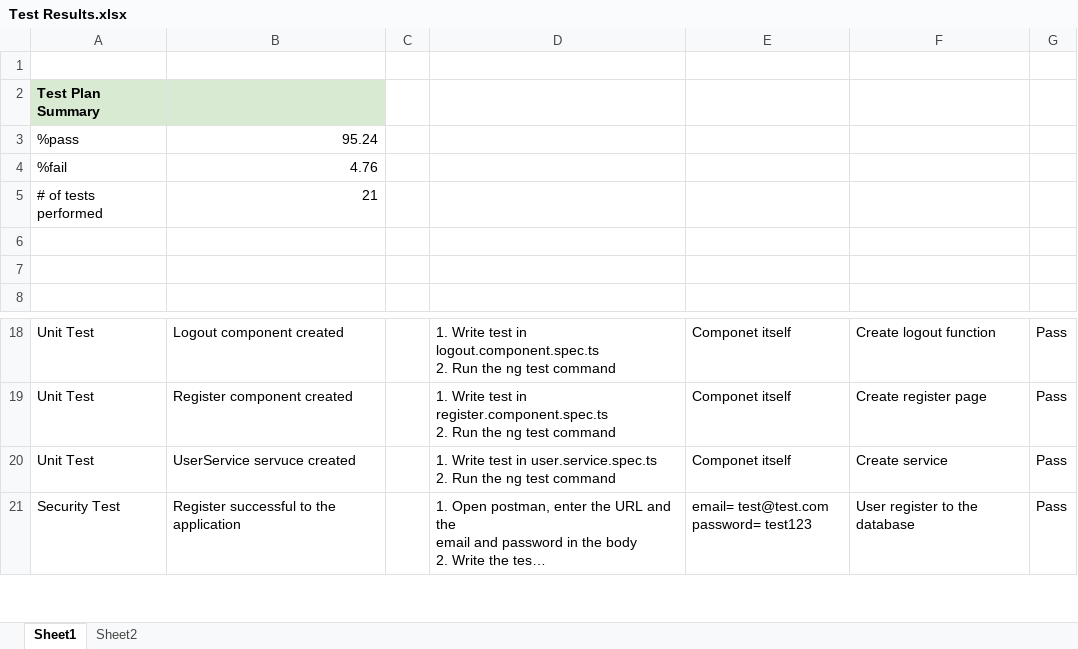
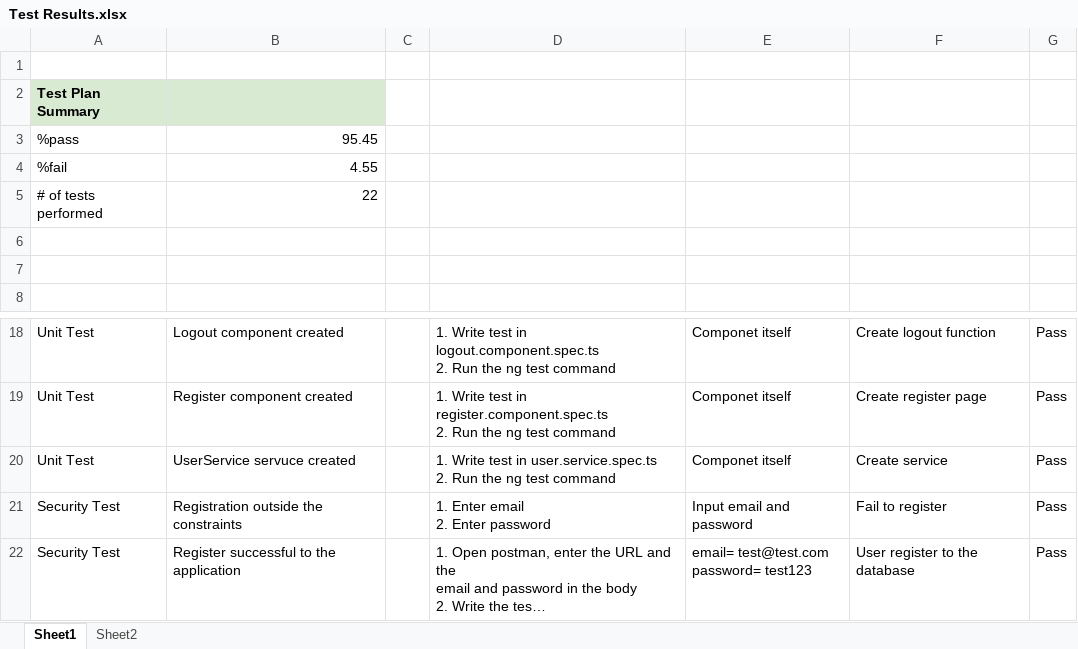
Before and after one commit to Tudor22/FinalYearProject, an Excel workbook: documentation/Test Results.xlsx, sheet Sheet1, drawn as a sheet; only a part is shown, gaps mark what is left out; long unchanged cells end in …; values as stored, in another font and other column widths than the file's, no borders; charts and pictures not drawn; ↵ is a line break in a cell; the diff names each change by its address in the sheet, - before the commit and + after, or states it on an @@ line.

Commit message:
Final Documentation

```diff
--- a/documentation/Test Results.xlsx (sheet Sheet1)
+++ b/documentation/Test Results.xlsx (sheet Sheet1)
-B3: 95.24
+B3: 95.45
-B4: 4.76
+B4: 4.55
-B5: 21
+B5: 22
+row 21: Security Test | Registration outside the constraints |  | 1. Enter email ↵ 2. Enter password | Input email and password | Fail to register | Pass
```
Also changed, not shown: charts or pictures, 4 other files.
